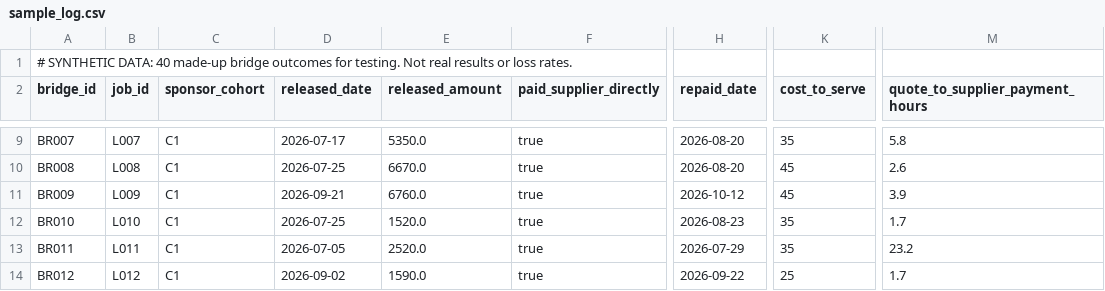
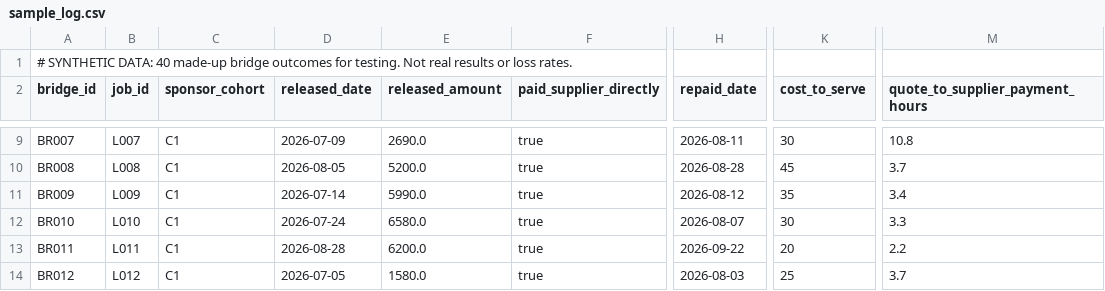
Before and after one commit to dewatagiri/self_employed_bridge, a CSV file: data/sample_log.csv, drawn as a sheet; only a part is shown, gaps mark what is left out; the diff covers the shown part only; the diff names each change by its address in the sheet, - before the commit and + after, or states it on an @@ line.

```diff
--- a/data/sample_log.csv
+++ b/data/sample_log.csv
-D9 (released_date): 2026-07-17
+D9 (released_date): 2026-07-09
-E9 (released_amount): 5350.0
+E9 (released_amount): 2690.0
-H9 (repaid_date): 2026-08-20
+H9 (repaid_date): 2026-08-11
-K9 (cost_to_serve): 35
+K9 (cost_to_serve): 30
-M9 (quote_to_supplier_payment_hours): 5.8
+M9 (quote_to_supplier_payment_hours): 10.8
-D10 (released_date): 2026-07-25
+D10 (released_date): 2026-08-05
-E10 (released_amount): 6670.0
+E10 (released_amount): 5200.0
-H10 (repaid_date): 2026-08-20
+H10 (repaid_date): 2026-08-28
-M10 (quote_to_supplier_payment_hours): 2.6
+M10 (quote_to_supplier_payment_hours): 3.7
-D11 (released_date): 2026-09-21
+D11 (released_date): 2026-07-14
-E11 (released_amount): 6760.0
+E11 (released_amount): 5990.0
-H11 (repaid_date): 2026-10-12
+H11 (repaid_date): 2026-08-12
-K11 (cost_to_serve): 45
+K11 (cost_to_serve): 35
-M11 (quote_to_supplier_payment_hours): 3.9
+M11 (quote_to_supplier_payment_hours): 3.4
-D12 (released_date): 2026-07-25
+D12 (released_date): 2026-07-24
-E12 (released_amount): 1520.0
+E12 (released_amount): 6580.0
-H12 (repaid_date): 2026-08-23
+H12 (repaid_date): 2026-08-07
-K12 (cost_to_serve): 35
+K12 (cost_to_serve): 30
-M12 (quote_to_supplier_payment_hours): 1.7
+M12 (quote_to_supplier_payment_hours): 3.3
-D13 (released_date): 2026-07-05
+D13 (released_date): 2026-08-28
-E13 (released_amount): 2520.0
+E13 (released_amount): 6200.0
-H13 (repaid_date): 2026-07-29
+H13 (repaid_date): 2026-09-22
-K13 (cost_to_serve): 35
+K13 (cost_to_serve): 20
-M13 (quote_to_supplier_payment_hours): 23.2
+M13 (quote_to_supplier_payment_hours): 2.2
-D14 (released_date): 2026-09-02
+D14 (released_date): 2026-07-05
-E14 (released_amount): 1590.0
+E14 (released_amount): 1580.0
-H14 (repaid_date): 2026-09-22
+H14 (repaid_date): 2026-08-03
-M14 (quote_to_supplier_payment_hours): 1.7
+M14 (quote_to_supplier_payment_hours): 3.7
```
Also changed, not shown: 166 edited cells elsewhere in this file, data/sample_jobs.csv, 20 other files.
